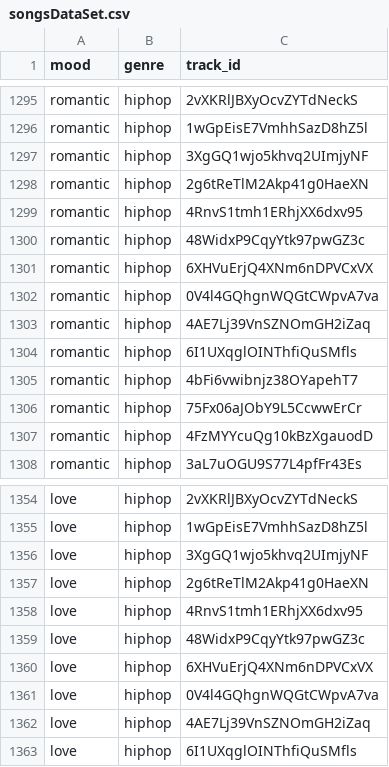
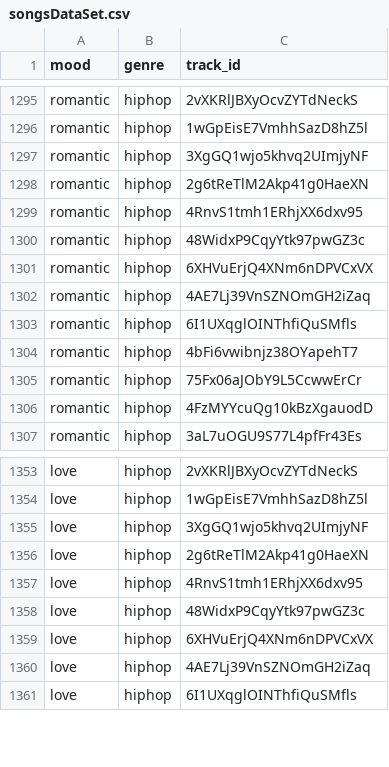
Before and after one commit to Vedikadeshpande/GrooveIn, a CSV file: songsDataSet.csv, drawn as a sheet; only a part is shown, gaps mark what is left out; the diff names each change by its address in the sheet, - before the commit and + after, or states it on an @@ line.

Commit message:
Update songsDataSet.csv

```diff
--- a/songsDataSet.csv
+++ b/songsDataSet.csv
-row 1302: romantic | hiphop | 0V4l4GQhgnWQGtCWpvA7va
-row 1361: love | hiphop | 0V4l4GQhgnWQGtCWpvA7va
```
